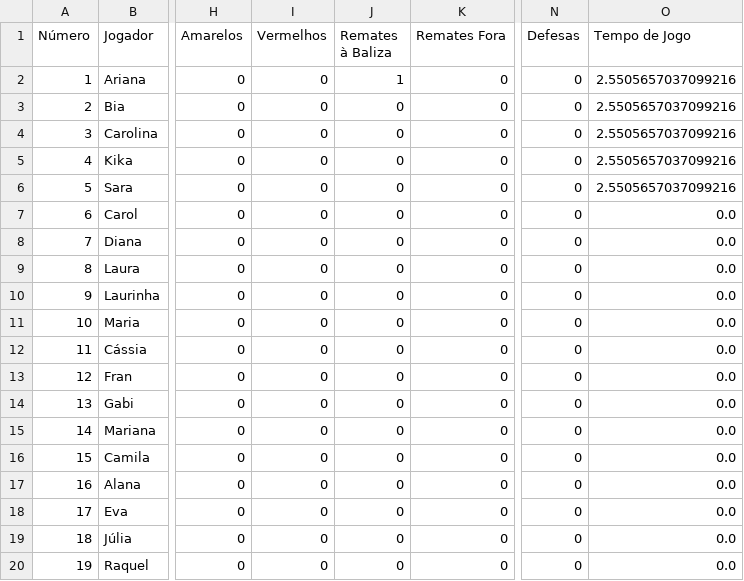
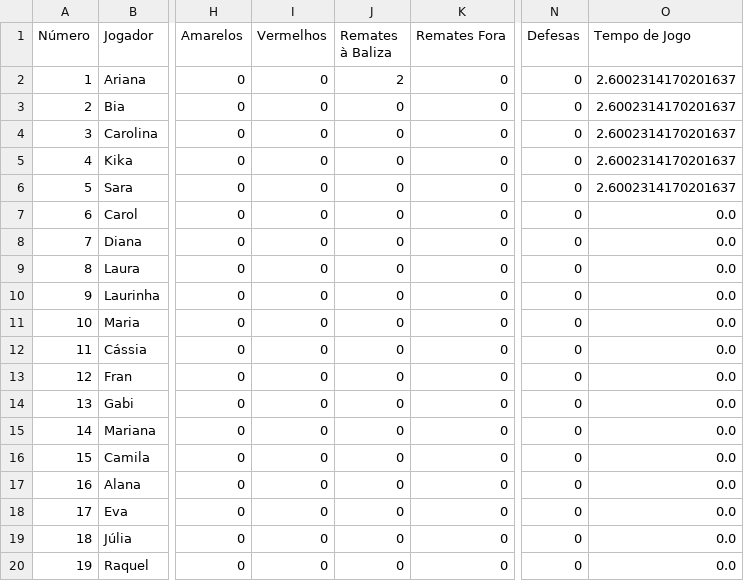
Before and after one commit to dianol3/stats, a CSV file: condeixa.txt/condeixa.txt_VS_Pereira_players.csv, drawn as a sheet; only a part is shown, gaps mark what is left out; the diff names each change by its address in the sheet, - before the commit and + after, or states it on an @@ line.

Commit message:
Update players table condeixa.txt_VS_Pereira

```diff
--- a/condeixa.txt/condeixa.txt_VS_Pereira_players.csv
+++ b/condeixa.txt/condeixa.txt_VS_Pereira_players.csv
-J2 (Remates à Baliza): 1
+J2 (Remates à Baliza): 2
-O2:O6 (Tempo de Jogo): 2.5505657037099216
+O2:O6 (Tempo de Jogo): 2.6002314170201637
```
